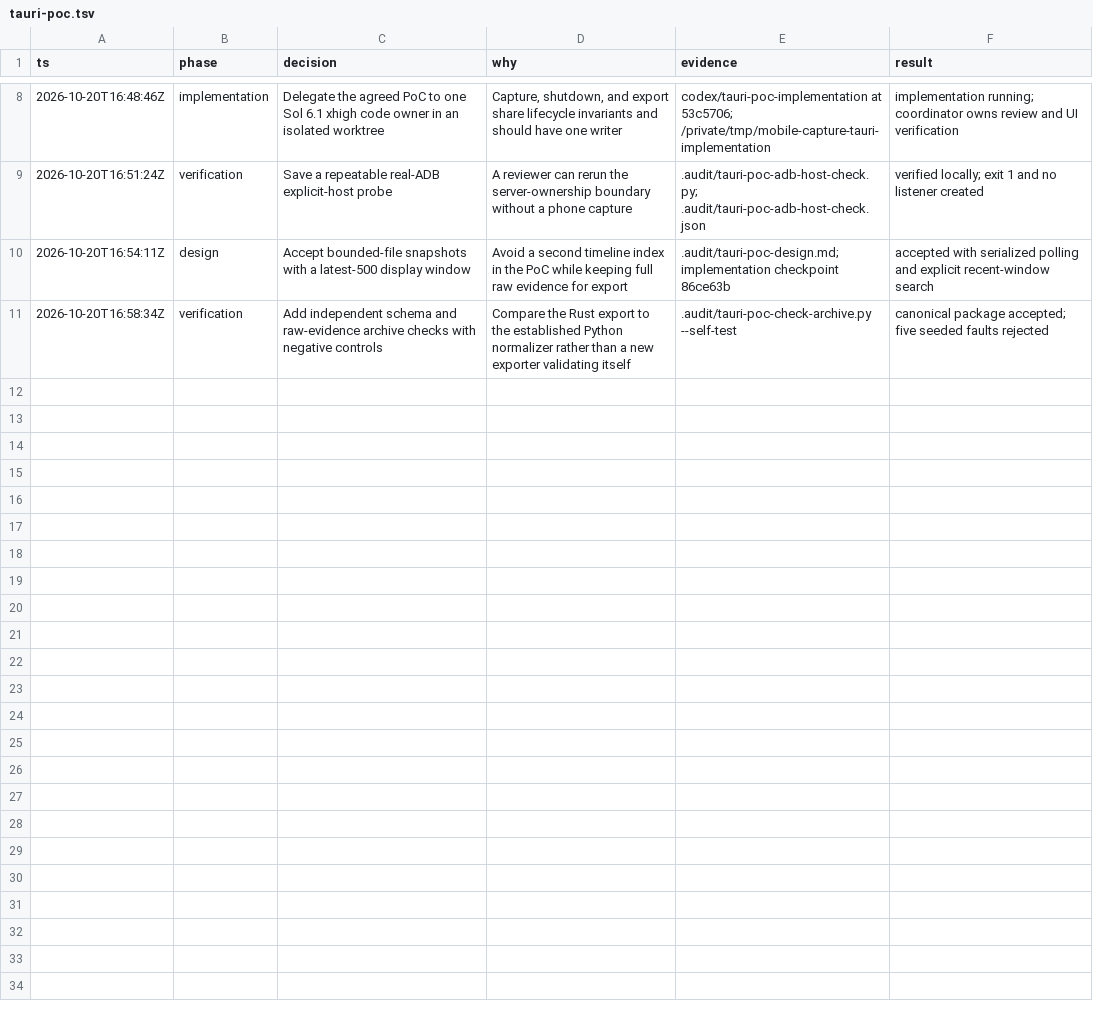
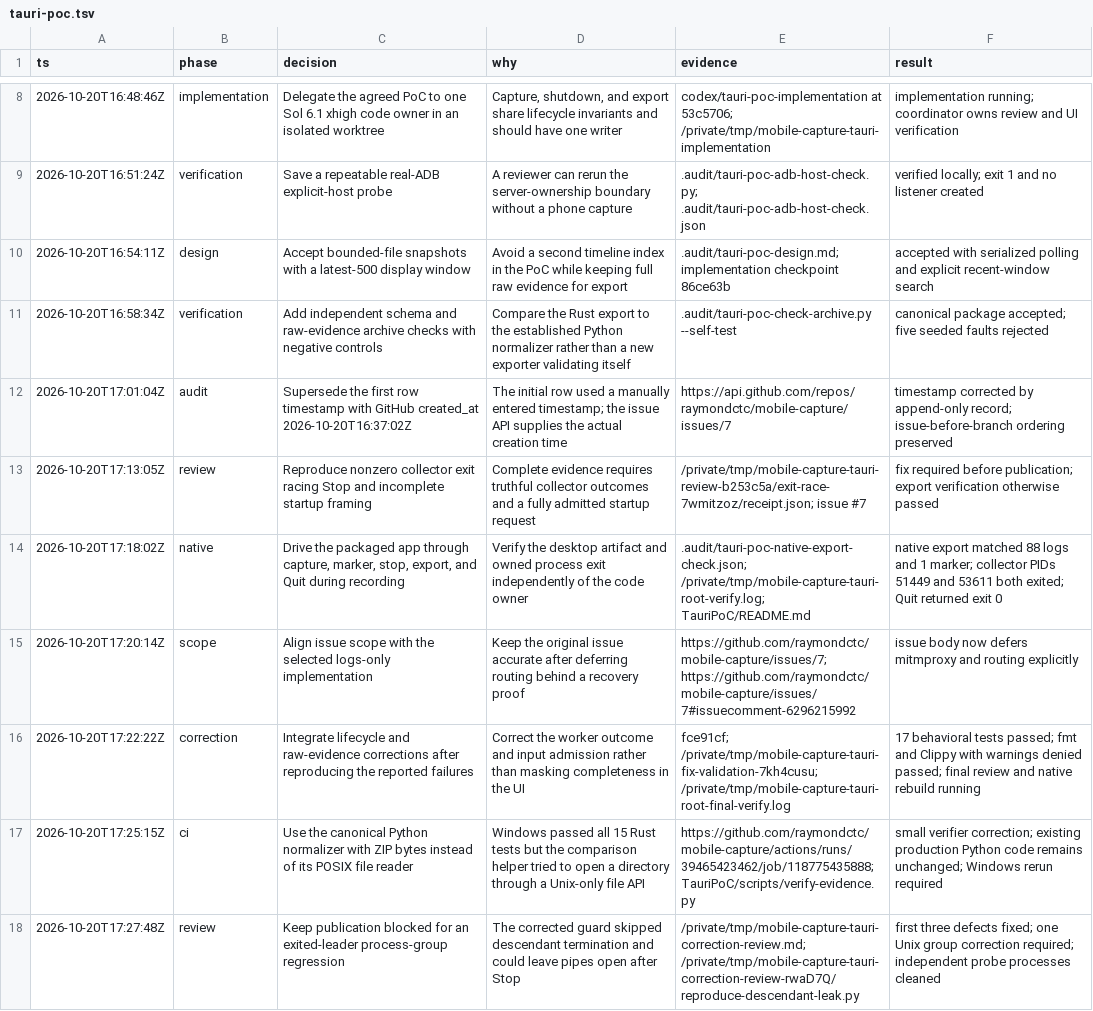
Before and after one commit to raymondctc/mobile-capture, a TSV file: .audit/tauri-poc.tsv, drawn as a sheet; only a part is shown, gaps mark what is left out; the diff covers the shown part only; the diff names each change by its address in the sheet, - before the commit and + after, or states it on an @@ line.

Commit message:
docs(tauri): record verification and independent review

```diff
--- a/.audit/tauri-poc.tsv
+++ b/.audit/tauri-poc.tsv
+row 12: 2026-10-20T17:01:04Z | audit | Supersede the first row timestamp with GitHub created_at 2026-10-20T16:37:02Z | The initial row used a manually entered timestamp; the issue API supplies the actual creation time | https://api.github.com/repos/raymondctc/mobile-capture/issues/7 | timestamp corrected by append-only record; issue-before-branch ordering preserved
+row 13: 2026-10-20T17:13:05Z | review | Reproduce nonzero collector exit racing Stop and incomplete startup framing | Complete evidence requires truthful collector outcomes and a fully admitted startup request | /private/tmp/mobile-capture-tauri-review-b253c5a/exit-race-7wmitzoz/receipt.json; issue #7 | fix required before publication; export verification otherwise passed
+row 14: 2026-10-20T17:18:02Z | native | Drive the packaged app through capture, marker, stop, export, and Quit during recording | Verify the desktop artifact and owned process exit independently of the code owner | .audit/tauri-poc-native-export-check.json; /private/tmp/mobile-capture-tauri-root-verify.log; TauriPoC/README.md | native export matched 88 logs and 1 marker; collector PIDs 51449 and 53611 both exited; Quit returned exit 0
+row 15: 2026-10-20T17:20:14Z | scope | Align issue scope with the selected logs-only implementation | Keep the original issue accurate after deferring routing behind a recovery proof | https://github.com/raymondctc/mobile-capture/issues/7; https://github.com/raymondctc/mobile-capture/issues/7#issuecomment-6296215992 | issue body now defers mitmproxy and routing explicitly
+row 16: 2026-10-20T17:22:22Z | correction | Integrate lifecycle and raw-evidence corrections after reproducing the reported failures | Correct the worker outcome and input admission rather than masking completeness in the UI | fce91cf; /private/tmp/mobile-capture-tauri-fix-validation-7kh4cusu; /private/tmp/mobile-capture-tauri-root-final-verify.log | 17 behavioral tests passed; fmt and Clippy with warnings denied passed; final review and native rebuild running
+row 17: 2026-10-20T17:25:15Z | ci | Use the canonical Python normalizer with ZIP bytes instead of its POSIX file reader | Windows passed all 15 Rust tests but the comparison helper tried to open a directory through a Unix-only file API | https://github.com/raymondctc/mobile-capture/actions/runs/39465423462/job/118775435888; TauriPoC/scripts/verify-evidence.py | small verifier correction; existing production Python code remains unchanged; Windows rerun required
+row 18: 2026-10-20T17:27:48Z | review | Keep publication blocked for an exited-leader process-group regression | The corrected guard skipped descendant termination and could leave pipes open after Stop | /private/tmp/mobile-capture-tauri-correction-review.md; /private/tmp/mobile-capture-tauri-correction-review-rwaD7Q/reproduce-descendant-leak.py | first three defects fixed; one Unix group correction required; independent probe processes cleaned
```
Also changed, not shown: 7 added rows elsewhere in this file, 11 other files.
